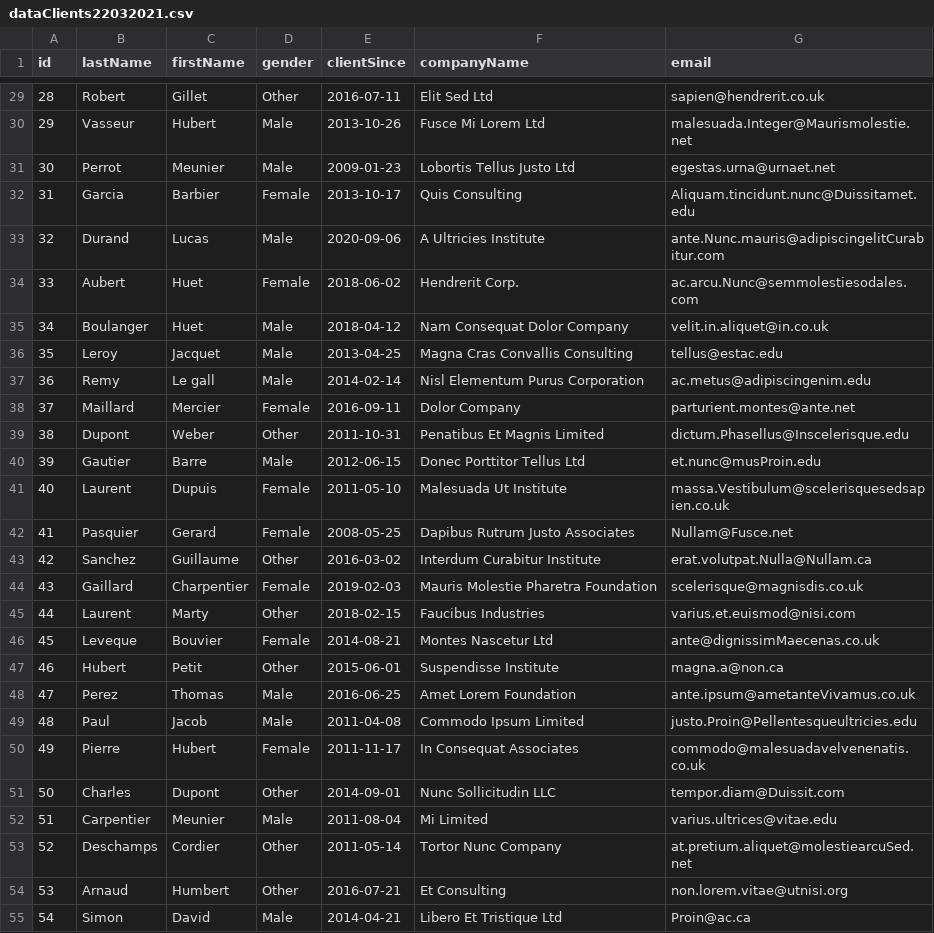
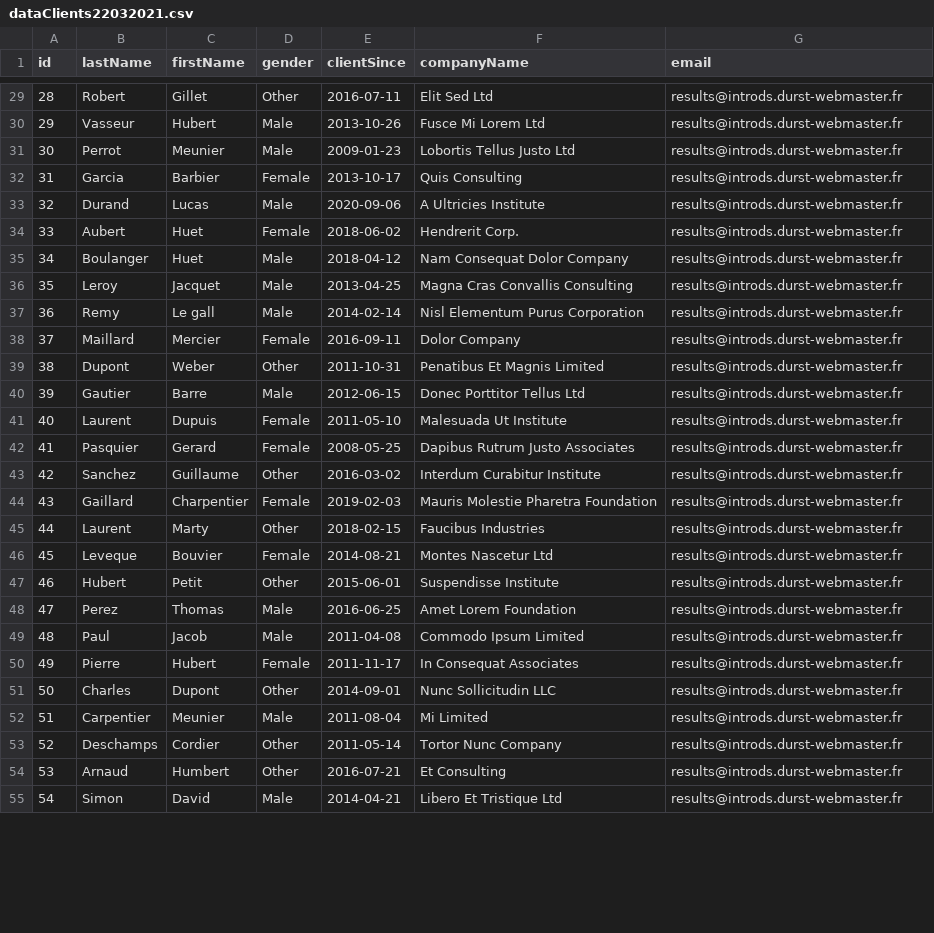
Before and after one commit to nathanael-g-durst/Intro_DS_HW2, a CSV file: dataClients22032021.csv, drawn as a sheet; only a part is shown, gaps mark what is left out; the diff covers the shown part only; the diff names each change by its address in the sheet, - before the commit and + after, or states it on an @@ line.

```diff
--- a/dataClients22032021.csv
+++ b/dataClients22032021.csv
-G29 (email): sapien@hendrerit.co.uk
+G29 (email): results@introds.durst-webmaster.fr
-G30 (email): malesuada.Integer@Maurismolestie.net
+G30 (email): results@introds.durst-webmaster.fr
-G31 (email): egestas.urna@urnaet.net
+G31 (email): results@introds.durst-webmaster.fr
-G32 (email): Aliquam.tincidunt.nunc@Duissitamet.edu
+G32 (email): results@introds.durst-webmaster.fr
-G33 (email): ante.Nunc.mauris@adipiscingelitCurabitur.com
+G33 (email): results@introds.durst-webmaster.fr
-G34 (email): ac.arcu.Nunc@semmolestiesodales.com
+G34 (email): results@introds.durst-webmaster.fr
-G35 (email): velit.in.aliquet@in.co.uk
+G35 (email): results@introds.durst-webmaster.fr
-G36 (email): tellus@estac.edu
+G36 (email): results@introds.durst-webmaster.fr
-G37 (email): ac.metus@adipiscingenim.edu
+G37 (email): results@introds.durst-webmaster.fr
-G38 (email): parturient.montes@ante.net
+G38 (email): results@introds.durst-webmaster.fr
-G39 (email): dictum.Phasellus@Inscelerisque.edu
+G39 (email): results@introds.durst-webmaster.fr
-G40 (email): et.nunc@musProin.edu
+G40 (email): results@introds.durst-webmaster.fr
-G41 (email): massa.Vestibulum@scelerisquesedsapien.co.uk
+G41 (email): results@introds.durst-webmaster.fr
-G42 (email): Nullam@Fusce.net
+G42 (email): results@introds.durst-webmaster.fr
-G43 (email): erat.volutpat.Nulla@Nullam.ca
+G43 (email): results@introds.durst-webmaster.fr
-G44 (email): scelerisque@magnisdis.co.uk
+G44 (email): results@introds.durst-webmaster.fr
-G45 (email): varius.et.euismod@nisi.com
+G45 (email): results@introds.durst-webmaster.fr
-G46 (email): ante@dignissimMaecenas.co.uk
+G46 (email): results@introds.durst-webmaster.fr
-G47 (email): magna.a@non.ca
+G47 (email): results@introds.durst-webmaster.fr
-G48 (email): ante.ipsum@ametanteVivamus.co.uk
+G48 (email): results@introds.durst-webmaster.fr
-G49 (email): justo.Proin@Pellentesqueultricies.edu
+G49 (email): results@introds.durst-webmaster.fr
-G50 (email): commodo@malesuadavelvenenatis.co.uk
+G50 (email): results@introds.durst-webmaster.fr
-G51 (email): tempor.diam@Duissit.com
+G51 (email): results@introds.durst-webmaster.fr
-G52 (email): varius.ultrices@vitae.edu
+G52 (email): results@introds.durst-webmaster.fr
-G53 (email): at.pretium.aliquet@molestiearcuSed.net
+G53 (email): results@introds.durst-webmaster.fr
-G54 (email): non.lorem.vitae@utnisi.org
+G54 (email): results@introds.durst-webmaster.fr
-G55 (email): Proin@ac.ca
+G55 (email): results@introds.durst-webmaster.fr
```
Also changed, not shown: 91 edited cells elsewhere in this file.
